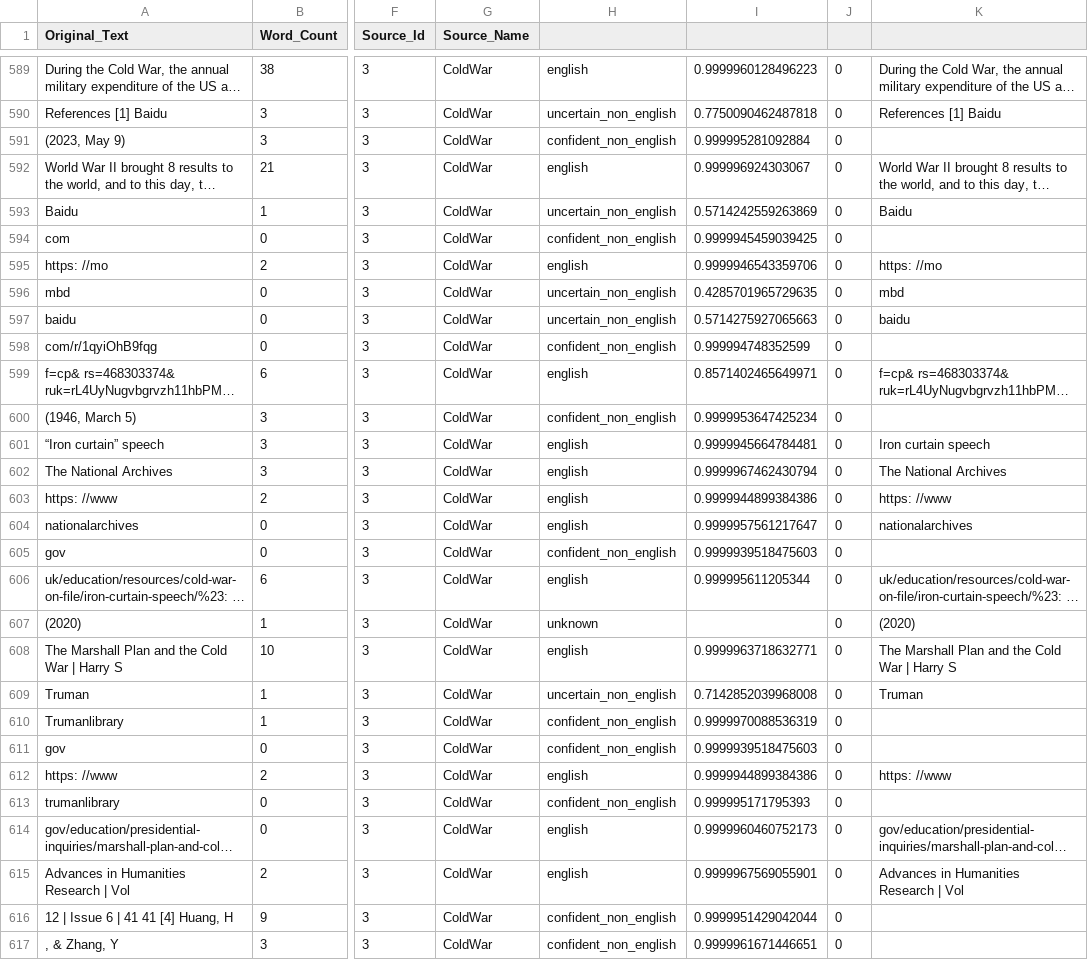
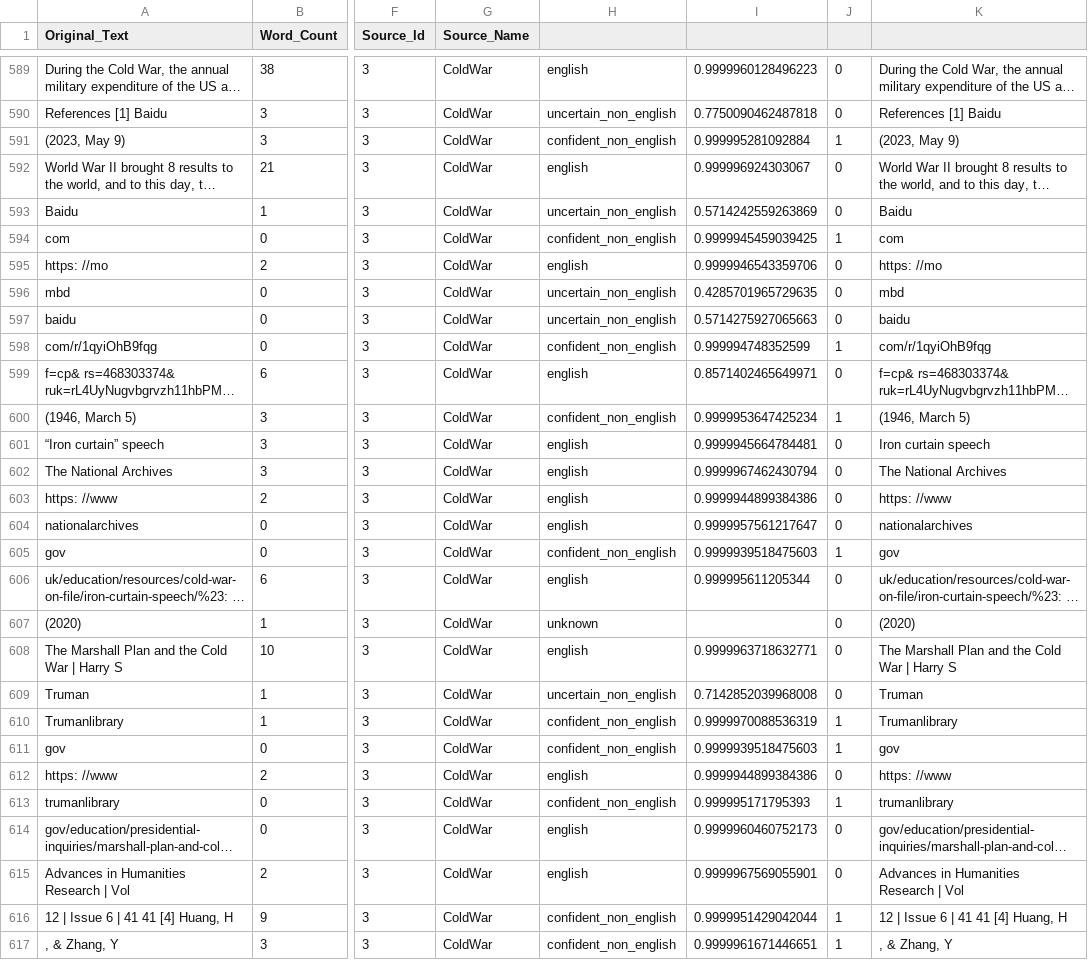
Before and after one commit to mikeb2113/pos_analysis, a CSV file: data/dict/working_set/pdfs_as_csvs/ColdWar.csv, drawn as a sheet; only a part is shown, gaps mark what is left out; long unchanged cells end in …; the diff covers the shown part only; the diff names each change by its address in the sheet, - before the commit and + after, or states it on an @@ line.

```diff
--- a/data/dict/working_set/pdfs_as_csvs/ColdWar.csv
+++ b/data/dict/working_set/pdfs_as_csvs/ColdWar.csv
-J591: 0
+J591: 1
-K591: (empty)
+K591: (2023, May 9)
-J594: 0
+J594: 1
-K594: (empty)
+K594: com
-J598: 0
+J598: 1
-K598: (empty)
+K598: com/r/1qyiOhB9fqg
-J600: 0
+J600: 1
-K600: (empty)
+K600: (1946, March 5)
-J605: 0
+J605: 1
-K605: (empty)
+K605: gov
-J610:J611: 0
+J610:J611: 1
-K610: (empty)
+K610: Trumanlibrary
-K611: (empty)
+K611: gov
-J613: 0
+J613: 1
-K613: (empty)
+K613: trumanlibrary
-J616:J617: 0
+J616:J617: 1
-K616: (empty)
+K616: 12 | Issue 6 | 41 41 [4] Huang, H
-K617: (empty)
+K617: , & Zhang, Y
```
Also changed, not shown: 88 edited cells elsewhere in this file, data/dict/working_set/pdfs_as_csvs/ClassOverlapping.csv, data/dict/working_set/pdfs_as_csvs/RiemannSums.csv, 31 other files.
